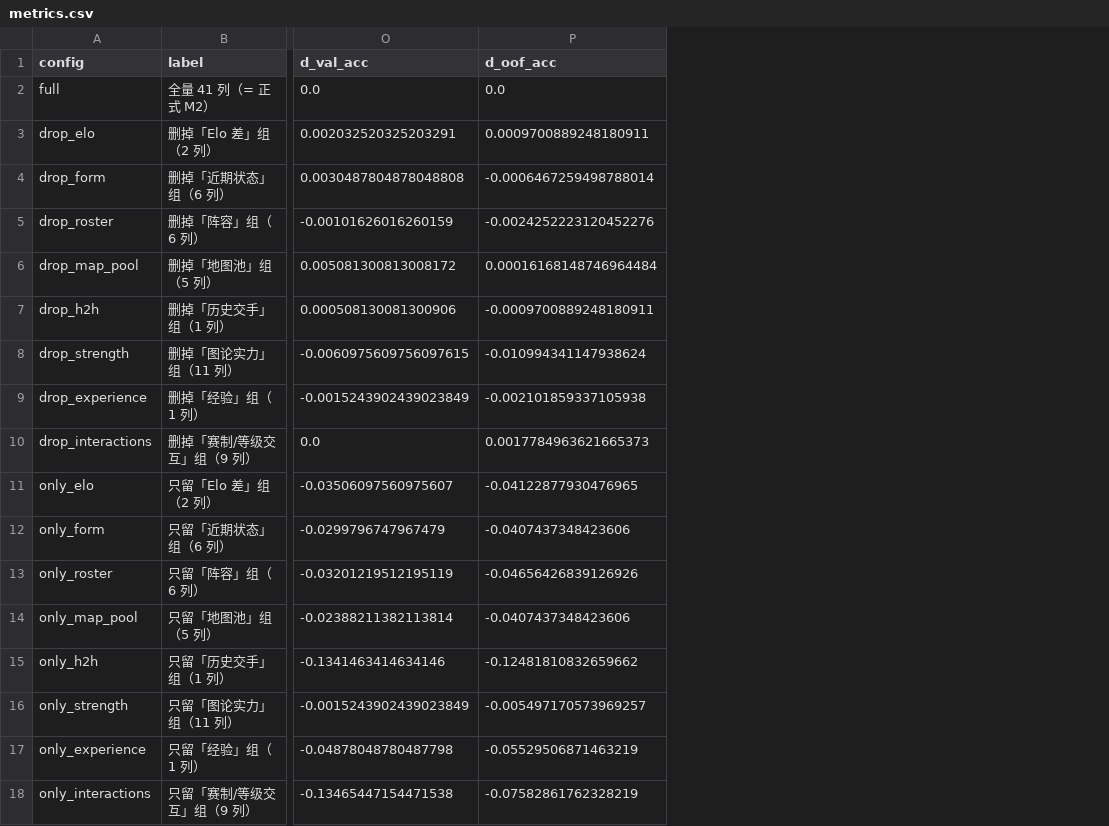
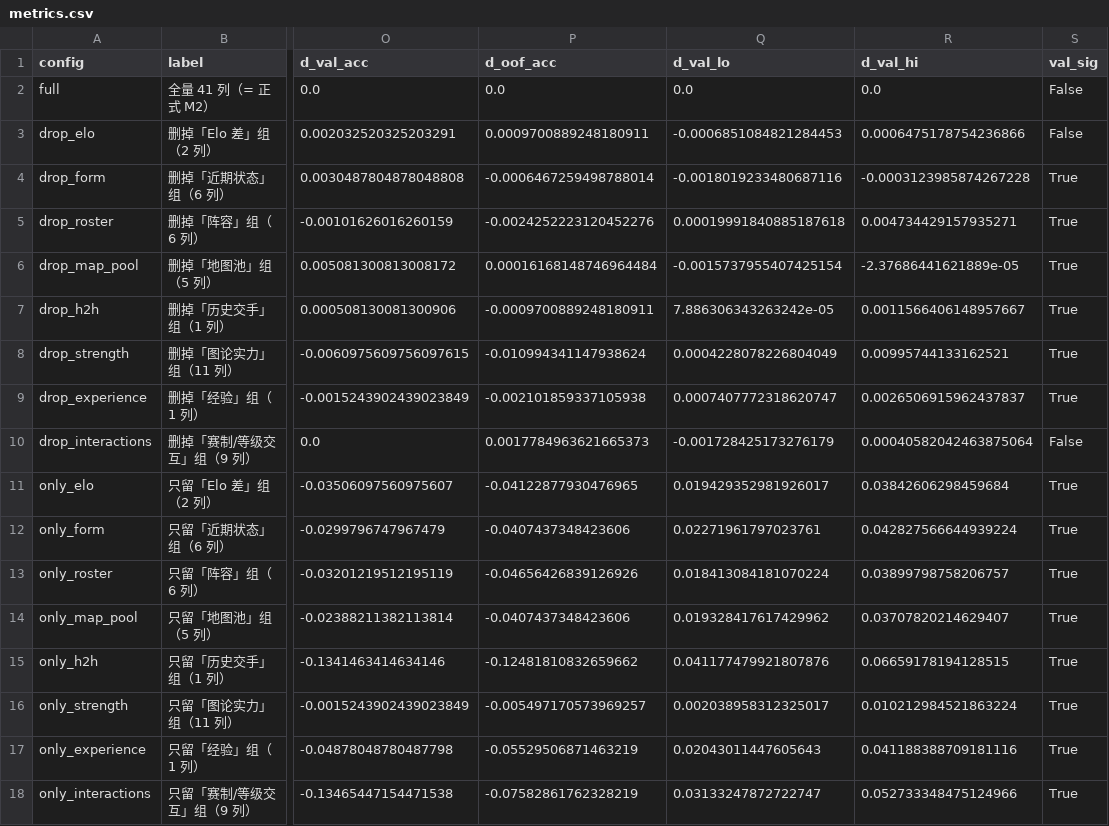
Before and after one commit to m2rt1n88/MLproject_CS2_2026, a CSV file: reports/ablation/metrics.csv, drawn as a sheet; only a part is shown, gaps mark what is left out; the diff names each change by its address in the sheet, - before the commit and + after, or states it on an @@ line.

```diff
--- a/reports/ablation/metrics.csv
+++ b/reports/ablation/metrics.csv
+column Q (d_val_lo), rows 2-18: 0.0 | -0.0006851084821284453 | -0.0018019233480687116 | 0.00019991840885187618 | -0.0015737955407425154 | 7.886306343263242e-05 | 0.0004228078226804049 | 0.0007407772318620747 | -0.001728425173276179 | 0.019429352981926017 | 0.02271961797023761 | 0.018413084181070224 | 0.019328417617429962 | 0.041177479921807876 | 0.002038958312325017 | 0.02043011447605643 | 0.03133247872722747
+column R (d_val_hi), rows 2-18: 0.0 | 0.0006475178754236866 | -0.0003123985874267228 | 0.004734429157935271 | -2.37686441621889e-05 | 0.0011566406148957667 | 0.00995744133162521 | 0.0026506915962437837 | 0.00040582042463875064 | 0.03842606298459684 | 0.042827566644939224 | 0.03899798758206757 | 0.03707820214629407 | 0.06659178194128515 | 0.010212984521863224 | 0.041188388709181116 | 0.052733348475124966
+column S (val_sig), rows 2-18: False | False | True | True | True | True | True | True | False | True | True | True | True | True | True | True | True
```
Also changed, not shown: 2 other files.
